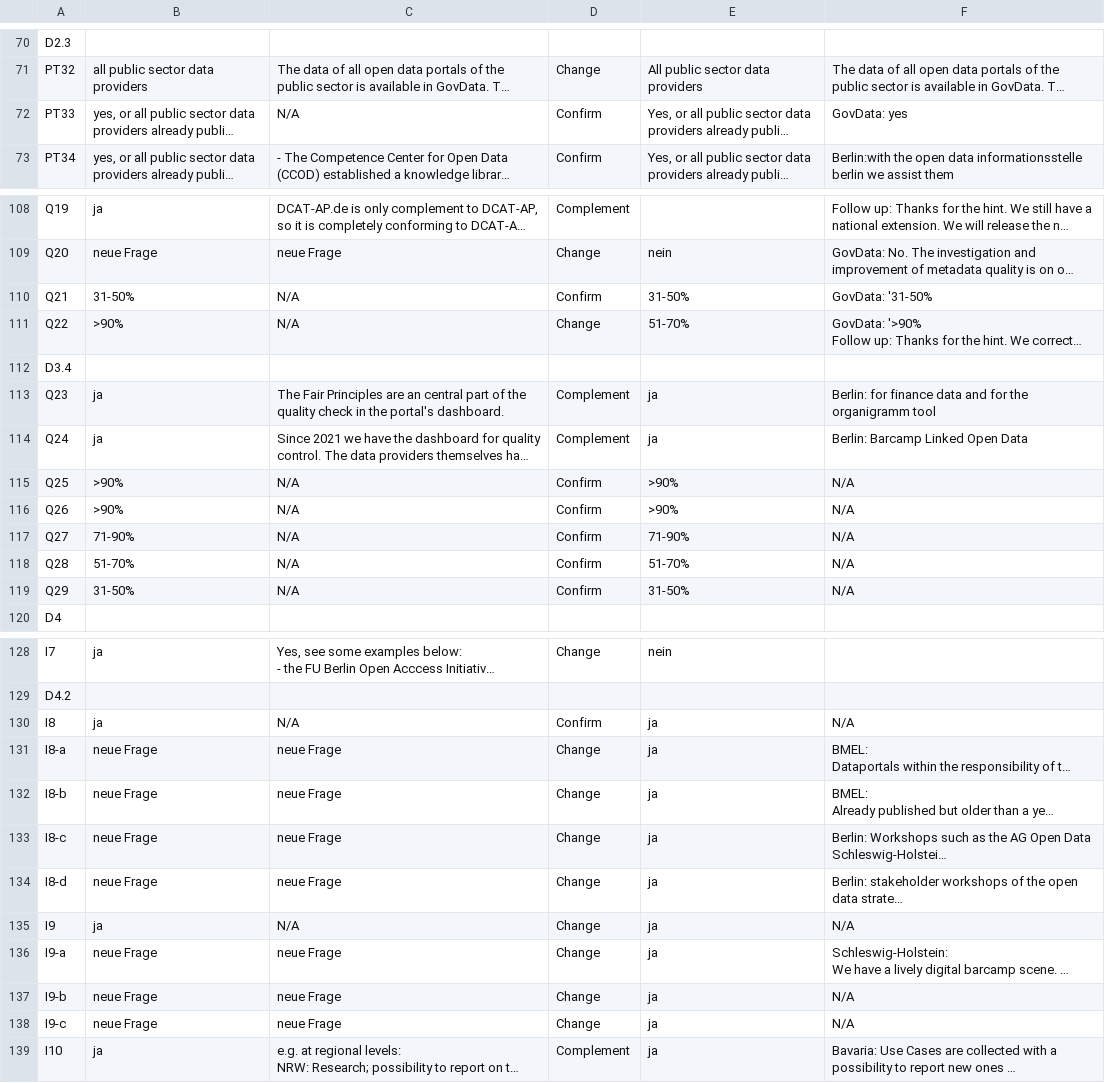
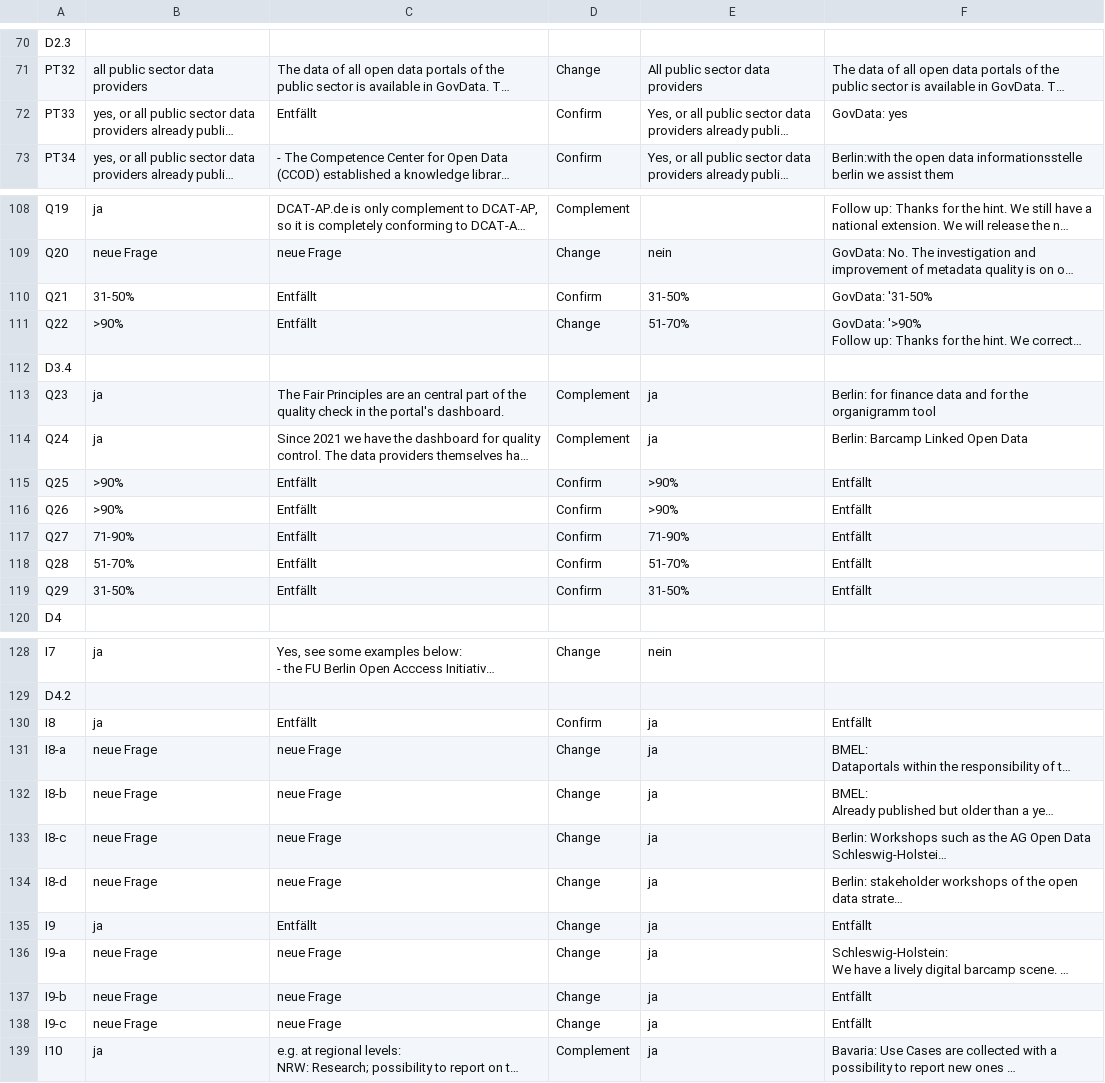
Before and after one commit to tursics/maturity-report, a CSV file: 2024/3-simplified/DE_ODM_2024_de.csv, drawn as a sheet; only a part is shown, gaps mark what is left out; long unchanged cells end in …; the diff covers the shown part only; the diff names each change by its address in the sheet, - before the commit and + after, or states it on an @@ line.

```diff
--- a/2024/3-simplified/DE_ODM_2024_de.csv
+++ b/2024/3-simplified/DE_ODM_2024_de.csv
-C72: N/A
+C72: Entfällt
-C110:C111: N/A
+C110:C111: Entfällt
-C115:C119: N/A
+C115:C119: Entfällt
-F115:F119: N/A
+F115:F119: Entfällt
-C130: N/A
+C130: Entfällt
-F130: N/A
+F130: Entfällt
-C135: N/A
+C135: Entfällt
-F135: N/A
+F135: Entfällt
-F137:F138: N/A
+F137:F138: Entfällt
```
Also changed, not shown: 19 edited cells elsewhere in this file.
